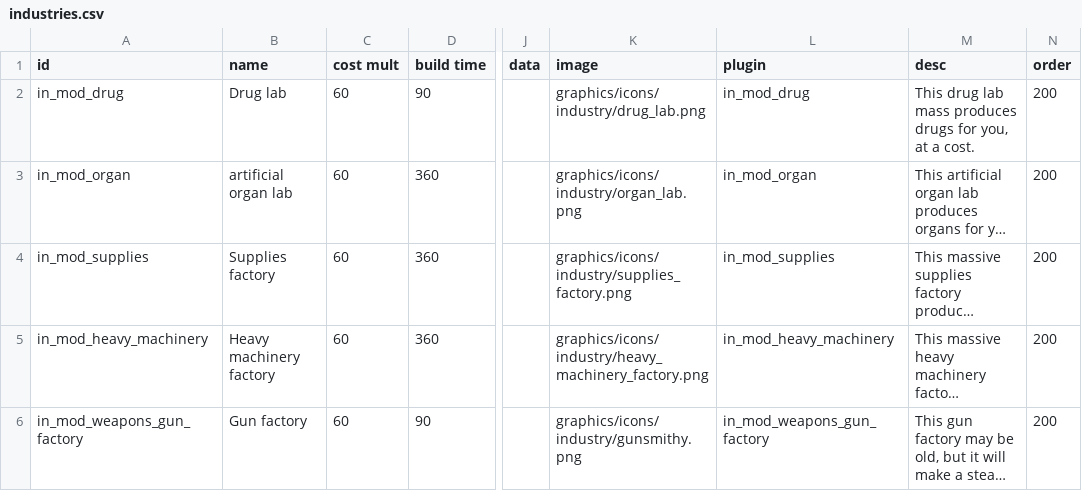
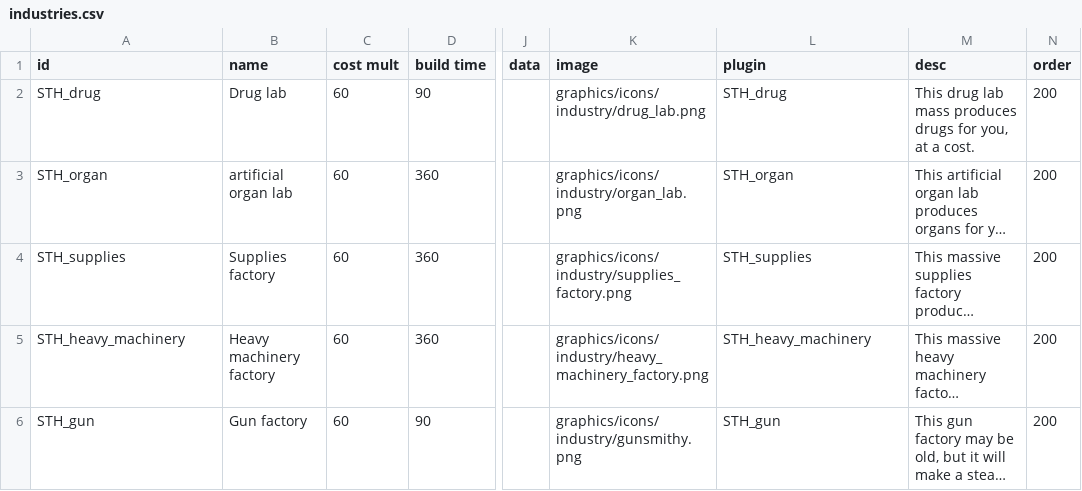
Before and after one commit to SamTheHacker93/S.T.H-Industries, a CSV file: data/campaign/industries.csv, drawn as a sheet; only a part is shown, gaps mark what is left out; long unchanged cells end in …; the diff names each change by its address in the sheet, - before the commit and + after, or states it on an @@ line.

```diff
--- a/data/campaign/industries.csv
+++ b/data/campaign/industries.csv
-A2 (id): in_mod_drug
+A2 (id): STH_drug
-L2 (plugin): in_mod_drug
+L2 (plugin): STH_drug
-A3 (id): in_mod_organ
+A3 (id): STH_organ
-L3 (plugin): in_mod_organ
+L3 (plugin): STH_organ
-A4 (id): in_mod_supplies
+A4 (id): STH_supplies
-L4 (plugin): in_mod_supplies
+L4 (plugin): STH_supplies
-A5 (id): in_mod_heavy_machinery
+A5 (id): STH_heavy_machinery
-L5 (plugin): in_mod_heavy_machinery
+L5 (plugin): STH_heavy_machinery
-A6 (id): in_mod_weapons_gun_factory
+A6 (id): STH_gun
-L6 (plugin): in_mod_weapons_gun_factory
+L6 (plugin): STH_gun
```
Also changed, not shown: 1 other file.
